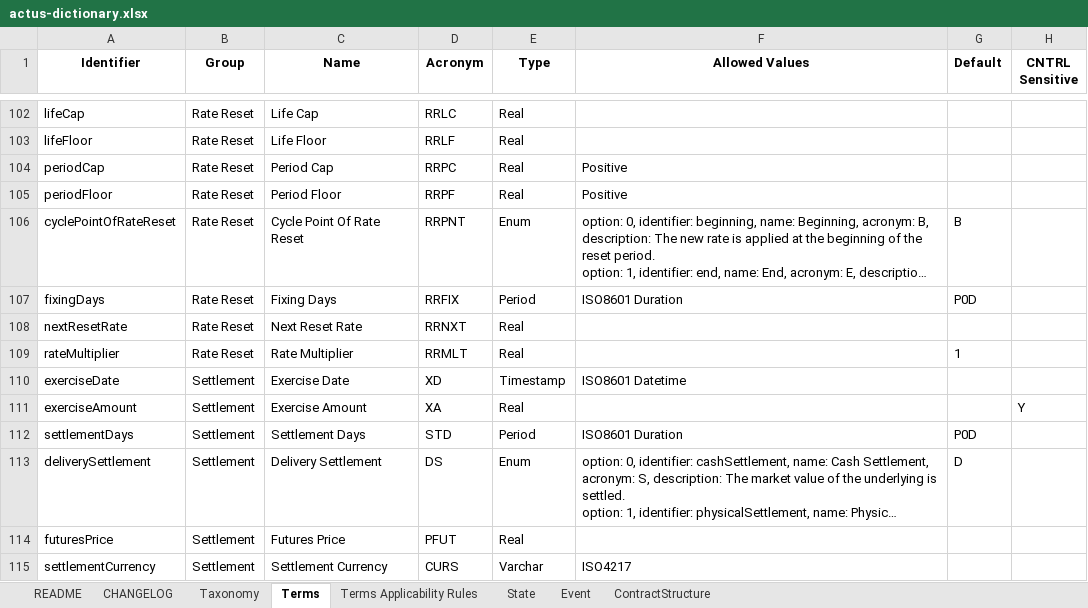
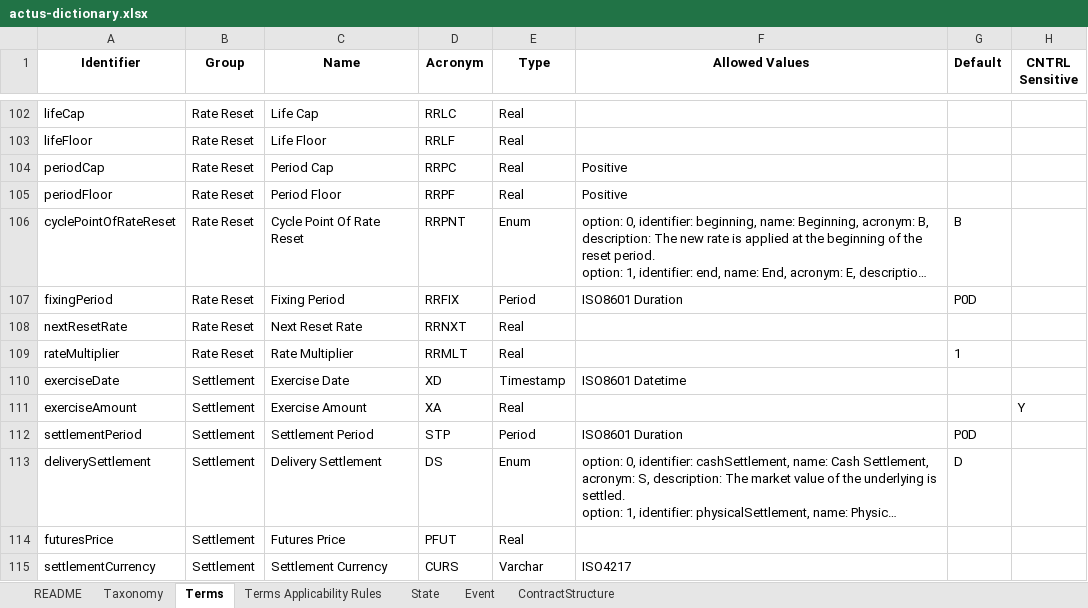
Before and after one commit to actusfrf/actus-dictionary, an Excel workbook: actus-dictionary.xlsx, sheet Terms, drawn as a sheet; only a part is shown, gaps mark what is left out; long unchanged cells end in …; values as stored, in another font and other column widths than the file's, no borders; charts and pictures not drawn; the diff names each change by its address in the sheet, - before the commit and + after, or states it on an @@ line.

Commit message:
streamlined settlement and fixing periods notation

```diff
--- a/actus-dictionary.xlsx (sheet Terms)
+++ b/actus-dictionary.xlsx (sheet Terms)
-sheet tab: CHANGELOG
-A107 (Identifier): fixingDays
+A107 (Identifier): fixingPeriod
-C107 (Name): Fixing Days
+C107 (Name): Fixing Period
-A112 (Identifier): settlementDays
+A112 (Identifier): settlementPeriod
-C112 (Name): Settlement Days
+C112 (Name): Settlement Period
-D112 (Acronym): STD
+D112 (Acronym): STP
```
Also changed, not shown: 3 other files.
